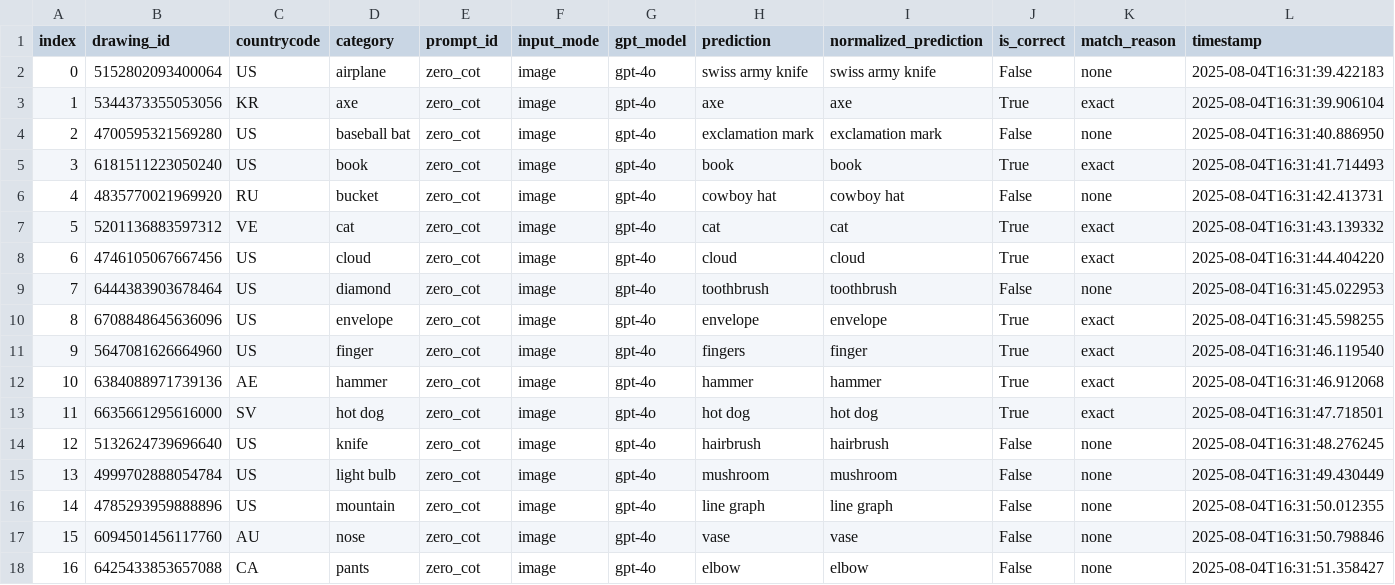
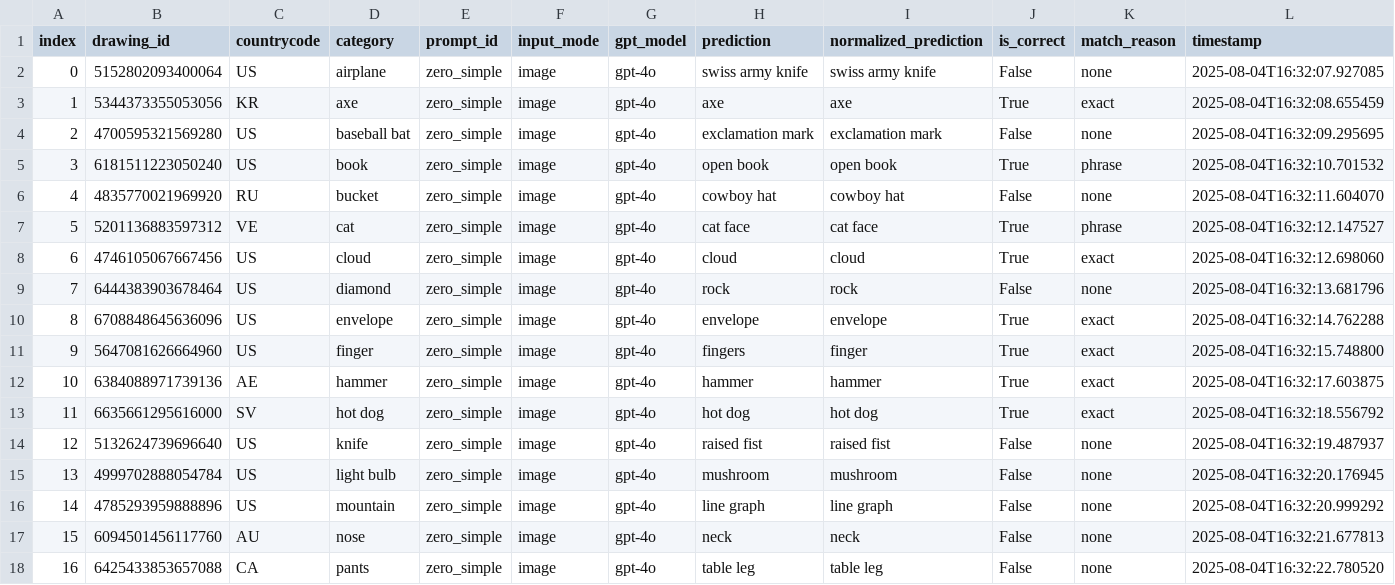
Before and after one commit to audreyshin/quickdraw-eval-results, a CSV file: image_v1_step100.csv, drawn as a sheet; only a part is shown; the diff covers the shown part only.

Commit message:
Add image_v1_step100.csv

```diff
--- a/image_v1_step100.csv
+++ b/image_v1_step100.csv
@@ -1,18 +1,18 @@
 index,drawing_id,countrycode,category,prompt_id,input_mode,gpt_model,prediction,normalized_prediction,is_correct,match_reason,timestamp
-0,5152802093400064,US,airplane,zero_cot,image,gpt-4o,swiss army knife,swiss army knife,False,none,2025-08-04T16:31:39.422183
-1,5344373355053056,KR,axe,zero_cot,image,gpt-4o,axe,axe,True,exact,2025-08-04T16:31:39.906104
-2,4700595321569280,US,baseball bat,zero_cot,image,gpt-4o,exclamation mark,exclamation mark,False,none,2025-08-04T16:31:40.886950
-3,6181511223050240,US,book,zero_cot,image,gpt-4o,book,book,True,exact,2025-08-04T16:31:41.714493
-4,4835770021969920,RU,bucket,zero_cot,image,gpt-4o,cowboy hat,cowboy hat,False,none,2025-08-04T16:31:42.413731
-5,5201136883597312,VE,cat,zero_cot,image,gpt-4o,cat,cat,True,exact,2025-08-04T16:31:43.139332
-6,4746105067667456,US,cloud,zero_cot,image,gpt-4o,cloud,cloud,True,exact,2025-08-04T16:31:44.404220
-7,6444383903678464,US,diamond,zero_cot,image,gpt-4o,toothbrush,toothbrush,False,none,2025-08-04T16:31:45.022953
-8,6708848645636096,US,envelope,zero_cot,image,gpt-4o,envelope,envelope,True,exact,2025-08-04T16:31:45.598255
-9,5647081626664960,US,finger,zero_cot,image,gpt-4o,fingers,finger,True,exact,2025-08-04T16:31:46.119540
-10,6384088971739136,AE,hammer,zero_cot,image,gpt-4o,hammer,hammer,True,exact,2025-08-04T16:31:46.912068
-11,6635661295616000,SV,hot dog,zero_cot,image,gpt-4o,hot dog,hot dog,True,exact,2025-08-04T16:31:47.718501
-12,5132624739696640,US,knife,zero_cot,image,gpt-4o,hairbrush,hairbrush,False,none,2025-08-04T16:31:48.276245
-13,4999702888054784,US,light bulb,zero_cot,image,gpt-4o,mushroom,mushroom,False,none,2025-08-04T16:31:49.430449
-14,4785293959888896,US,mountain,zero_cot,image,gpt-4o,line graph,line graph,False,none,2025-08-04T16:31:50.012355
-15,6094501456117760,AU,nose,zero_cot,image,gpt-4o,vase,vase,False,none,2025-08-04T16:31:50.798846
-16,6425433853657088,CA,pants,zero_cot,image,gpt-4o,elbow,elbow,False,none,2025-08-04T16:31:51.358427
+0,5152802093400064,US,airplane,zero_simple,image,gpt-4o,swiss army knife,swiss army knife,False,none,2025-08-04T16:32:07.927085
+1,5344373355053056,KR,axe,zero_simple,image,gpt-4o,axe,axe,True,exact,2025-08-04T16:32:08.655459
+2,4700595321569280,US,baseball bat,zero_simple,image,gpt-4o,exclamation mark,exclamation mark,False,none,2025-08-04T16:32:09.295695
+3,6181511223050240,US,book,zero_simple,image,gpt-4o,open book,open book,True,phrase,2025-08-04T16:32:10.701532
+4,4835770021969920,RU,bucket,zero_simple,image,gpt-4o,cowboy hat,cowboy hat,False,none,2025-08-04T16:32:11.604070
+5,5201136883597312,VE,cat,zero_simple,image,gpt-4o,cat face,cat face,True,phrase,2025-08-04T16:32:12.147527
+6,4746105067667456,US,cloud,zero_simple,image,gpt-4o,cloud,cloud,True,exact,2025-08-04T16:32:12.698060
+7,6444383903678464,US,diamond,zero_simple,image,gpt-4o,rock,rock,False,none,2025-08-04T16:32:13.681796
+8,6708848645636096,US,envelope,zero_simple,image,gpt-4o,envelope,envelope,True,exact,2025-08-04T16:32:14.762288
+9,5647081626664960,US,finger,zero_simple,image,gpt-4o,fingers,finger,True,exact,2025-08-04T16:32:15.748800
+10,6384088971739136,AE,hammer,zero_simple,image,gpt-4o,hammer,hammer,True,exact,2025-08-04T16:32:17.603875
+11,6635661295616000,SV,hot dog,zero_simple,image,gpt-4o,hot dog,hot dog,True,exact,2025-08-04T16:32:18.556792
+12,5132624739696640,US,knife,zero_simple,image,gpt-4o,raised fist,raised fist,False,none,2025-08-04T16:32:19.487937
+13,4999702888054784,US,light bulb,zero_simple,image,gpt-4o,mushroom,mushroom,False,none,2025-08-04T16:32:20.176945
+14,4785293959888896,US,mountain,zero_simple,image,gpt-4o,line graph,line graph,False,none,2025-08-04T16:32:20.999292
+15,6094501456117760,AU,nose,zero_simple,image,gpt-4o,neck,neck,False,none,2025-08-04T16:32:21.677813
+16,6425433853657088,CA,pants,zero_simple,image,gpt-4o,table leg,table leg,False,none,2025-08-04T16:32:22.780520
```
Also changed, not shown: 26 edited cells elsewhere in this file.
